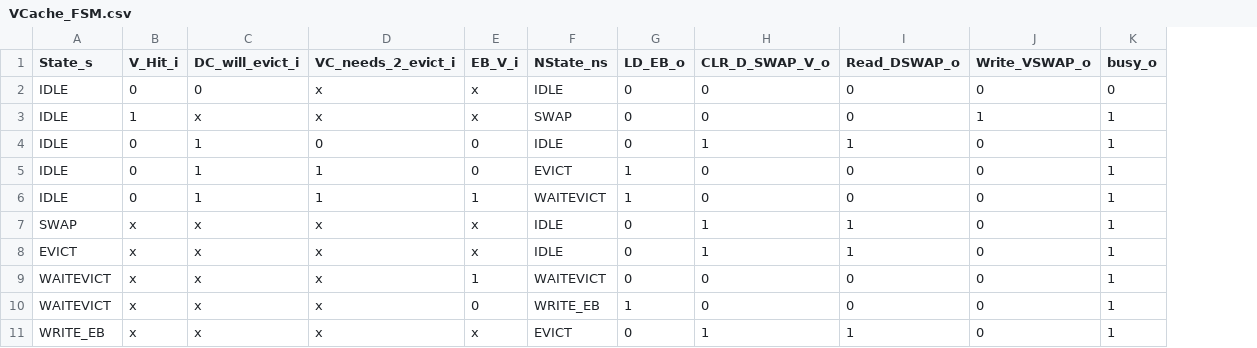
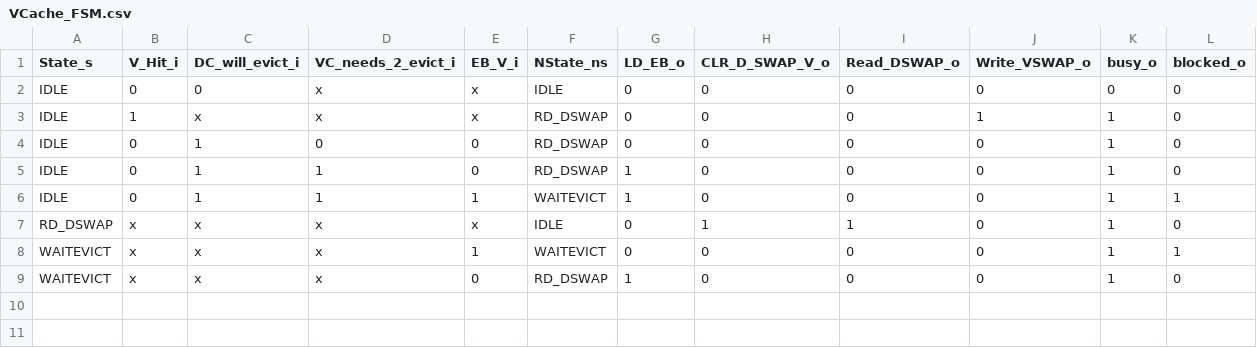
Before and after one commit to maanavkoladia/uarch, a CSV file: design/EverythingEverywhereAllAtOnce/rtl/DCache/gen/VCache_FSM.csv, drawn as a sheet; removed rows and columns are numbered as before the commit, all else as after; the diff names each change by its address in the sheet, - before the commit and + after, or states it on an @@ line.

```diff
--- a/design/EverythingEverywhereAllAtOnce/rtl/DCache/gen/VCache_FSM.csv
+++ b/design/EverythingEverywhereAllAtOnce/rtl/DCache/gen/VCache_FSM.csv
+column L (blocked_o), rows 2-9: 0 | 0 | 0 | 0 | 1 | 0 | 1 | 0
-F3 (NState_ns): SWAP
+F3 (NState_ns): RD_DSWAP
-F4 (NState_ns): IDLE
+F4 (NState_ns): RD_DSWAP
-H4 (CLR_D_SWAP_V_o): 1
+H4 (CLR_D_SWAP_V_o): 0
-I4 (Read_DSWAP_o): 1
+I4 (Read_DSWAP_o): 0
-F5 (NState_ns): EVICT
+F5 (NState_ns): RD_DSWAP
-A7 (State_s): SWAP
+A7 (State_s): RD_DSWAP
-row 8: EVICT | x | x | x | x | IDLE | 0 | 1 | 1 | 0 | 1
-F9 (NState_ns): WRITE_EB
+F9 (NState_ns): RD_DSWAP
-row 11: WRITE_EB | x | x | x | x | EVICT | 0 | 1 | 1 | 0 | 1
```
Also changed, not shown: design/EverythingEverywhereAllAtOnce/rtl/DCache/gen/VCache_FSM_enumerated.csv, design/EverythingEverywhereAllAtOnce/rtl/DCache/gen/VCache_FSM_expanded.csv, 43 other files.
